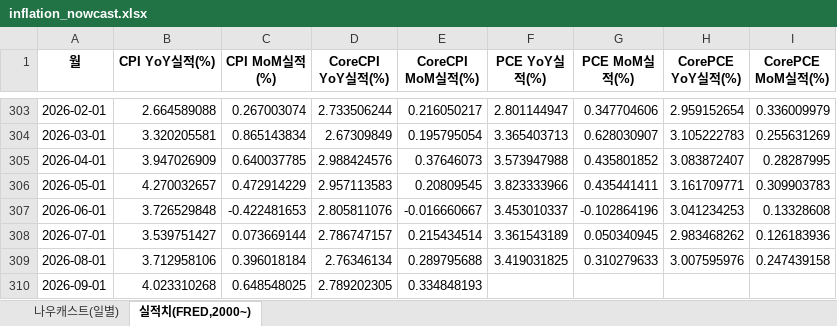
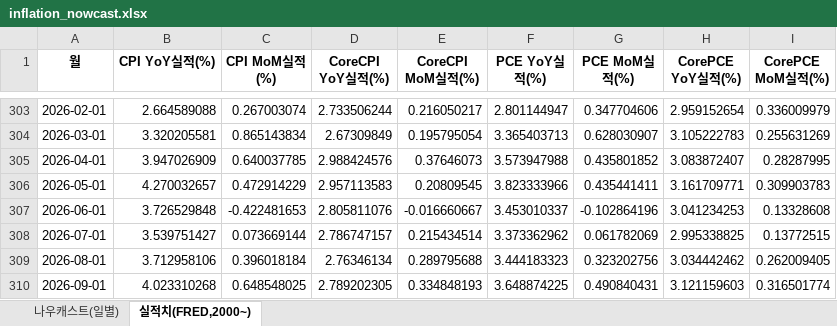
Before and after one commit to joonhakkim/liquidity-dashboard, an Excel workbook: docs/downloads/inflation_nowcast.xlsx, sheet 실적치(FRED,2000~), drawn as a sheet; only a part is shown, gaps mark what is left out; values as stored, in another font and other column widths than the file's, no borders; the diff names each change by its address in the sheet, - before the commit and + after, or states it on an @@ line.

```diff
--- a/docs/downloads/inflation_nowcast.xlsx (sheet 실적치(FRED,2000~))
+++ b/docs/downloads/inflation_nowcast.xlsx (sheet 실적치(FRED,2000~))
-F308 (PCE YoY실적(%)): 3.361543189
+F308 (PCE YoY실적(%)): 3.373362962
-G308 (PCE MoM실적(%)): 0.050340945
+G308 (PCE MoM실적(%)): 0.061782069
-H308 (CorePCE YoY실적(%)): 2.983468262
+H308 (CorePCE YoY실적(%)): 2.995338825
-I308 (CorePCE MoM실적(%)): 0.126183936
+I308 (CorePCE MoM실적(%)): 0.13772515
-F309 (PCE YoY실적(%)): 3.419031825
+F309 (PCE YoY실적(%)): 3.444183323
-G309 (PCE MoM실적(%)): 0.310279633
+G309 (PCE MoM실적(%)): 0.323202756
-H309 (CorePCE YoY실적(%)): 3.007595976
+H309 (CorePCE YoY실적(%)): 3.034442462
-I309 (CorePCE MoM실적(%)): 0.247439158
+I309 (CorePCE MoM실적(%)): 0.262009405
-F310 (PCE YoY실적(%)): (empty)
+F310 (PCE YoY실적(%)): 3.648874225
-G310 (PCE MoM실적(%)): (empty)
+G310 (PCE MoM실적(%)): 0.490840431
-H310 (CorePCE YoY실적(%)): (empty)
+H310 (CorePCE YoY실적(%)): 3.121159603
-I310 (CorePCE MoM실적(%)): (empty)
+I310 (CorePCE MoM실적(%)): 0.316501774
```
Also changed, not shown: sheet 나우캐스트(일별), docs/downloads/crack_spread.xlsx, docs/downloads/taylor_rule.xlsx, 31 other files.
